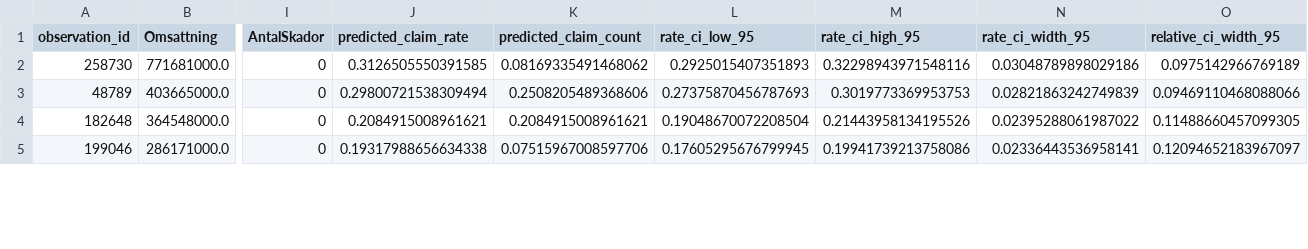
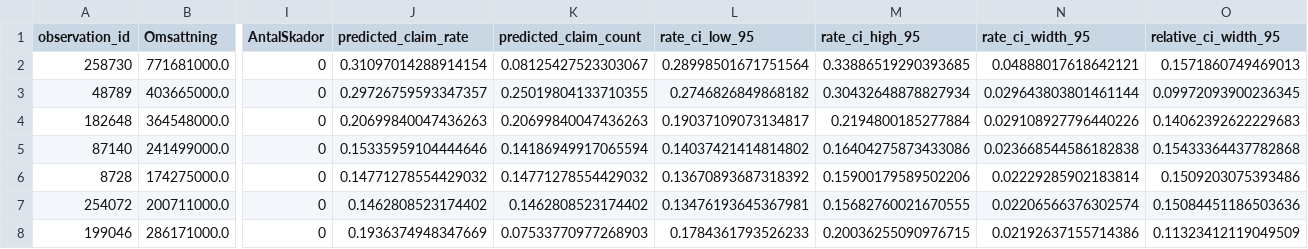
Before and after one commit to Berget1411/risk-analysis, a CSV file: analysis/output/most_uncertain_rows.csv, drawn as a sheet; only a part is shown, gaps mark what is left out; addresses are those after the commit; rows hold the shown columns only; the diff covers the shown part only; the diff names each change by its address in the sheet, - before the commit and + after, or states it on an @@ line.

```diff
--- a/analysis/output/most_uncertain_rows.csv
+++ b/analysis/output/most_uncertain_rows.csv
-J2 (predicted_claim_rate): 0.3126505550391585
+J2 (predicted_claim_rate): 0.31097014288914154
-K2 (predicted_claim_count): 0.08169335491468062
+K2 (predicted_claim_count): 0.08125427523303067
-L2 (rate_ci_low_95): 0.2925015407351893
+L2 (rate_ci_low_95): 0.28998501671751564
-M2 (rate_ci_high_95): 0.32298943971548116
+M2 (rate_ci_high_95): 0.33886519290393685
-N2 (rate_ci_width_95): 0.03048789898029186
+N2 (rate_ci_width_95): 0.04888017618642121
-O2 (relative_ci_width_95): 0.0975142966769189
+O2 (relative_ci_width_95): 0.1571860749469013
-J3 (predicted_claim_rate): 0.29800721538309494
+J3 (predicted_claim_rate): 0.29726759593347357
-K3 (predicted_claim_count): 0.2508205489368606
+K3 (predicted_claim_count): 0.25019804133710355
-L3 (rate_ci_low_95): 0.27375870456787693
+L3 (rate_ci_low_95): 0.2746826849868182
-M3 (rate_ci_high_95): 0.3019773369953753
+M3 (rate_ci_high_95): 0.30432648878827934
-N3 (rate_ci_width_95): 0.02821863242749839
+N3 (rate_ci_width_95): 0.029643803801461144
-O3 (relative_ci_width_95): 0.09469110468088066
+O3 (relative_ci_width_95): 0.09972093900236345
-J4 (predicted_claim_rate): 0.2084915008961621
+J4 (predicted_claim_rate): 0.20699840047436263
-K4 (predicted_claim_count): 0.2084915008961621
+K4 (predicted_claim_count): 0.20699840047436263
-L4 (rate_ci_low_95): 0.19048670072208504
+L4 (rate_ci_low_95): 0.19037109073134817
-M4 (rate_ci_high_95): 0.21443958134195526
+M4 (rate_ci_high_95): 0.2194800185277884
-N4 (rate_ci_width_95): 0.02395288061987022
+N4 (rate_ci_width_95): 0.029108927796440226
-O4 (relative_ci_width_95): 0.11488660457099305
+O4 (relative_ci_width_95): 0.14062392622229683
+row 5: 87140 | 241499000.0 | 0 | 0.15335959104444646 | 0.14186949917065594 | 0.14037421414814802 | 0.16404275873433086 | 0.023668544586182838 | 0.15433364437782868
+row 6: 8728 | 174275000.0 | 0 | 0.14771278554429032 | 0.14771278554429032 | 0.13670893687318392 | 0.15900179589502206 | 0.02229285902183814 | 0.1509203075393486
+row 7: 254072 | 200711000.0 | 0 | 0.1462808523174402 | 0.1462808523174402 | 0.13476193645367981 | 0.15682760021670555 | 0.02206566376302574 | 0.15084451186503636
-J8 (predicted_claim_rate): 0.19317988656634338
+J8 (predicted_claim_rate): 0.1936374948347669
-K8 (predicted_claim_count): 0.07515967008597706
+K8 (predicted_claim_count): 0.07533770977268903
-L8 (rate_ci_low_95): 0.17605295676799945
+L8 (rate_ci_low_95): 0.1784361793526233
-M8 (rate_ci_high_95): 0.19941739213758086
+M8 (rate_ci_high_95): 0.20036255090976715
-N8 (rate_ci_width_95): 0.02336443536958141
+N8 (rate_ci_width_95): 0.02192637155714386
-O8 (relative_ci_width_95): 0.12094652183967097
+O8 (relative_ci_width_95): 0.11323412119049509
```
Also changed, not shown: 3 removed rows and 18 edited cells elsewhere in this file, analysis/output/least_uncertain_rows.csv, analysis/output/model_comparison.csv, 8 other files.
